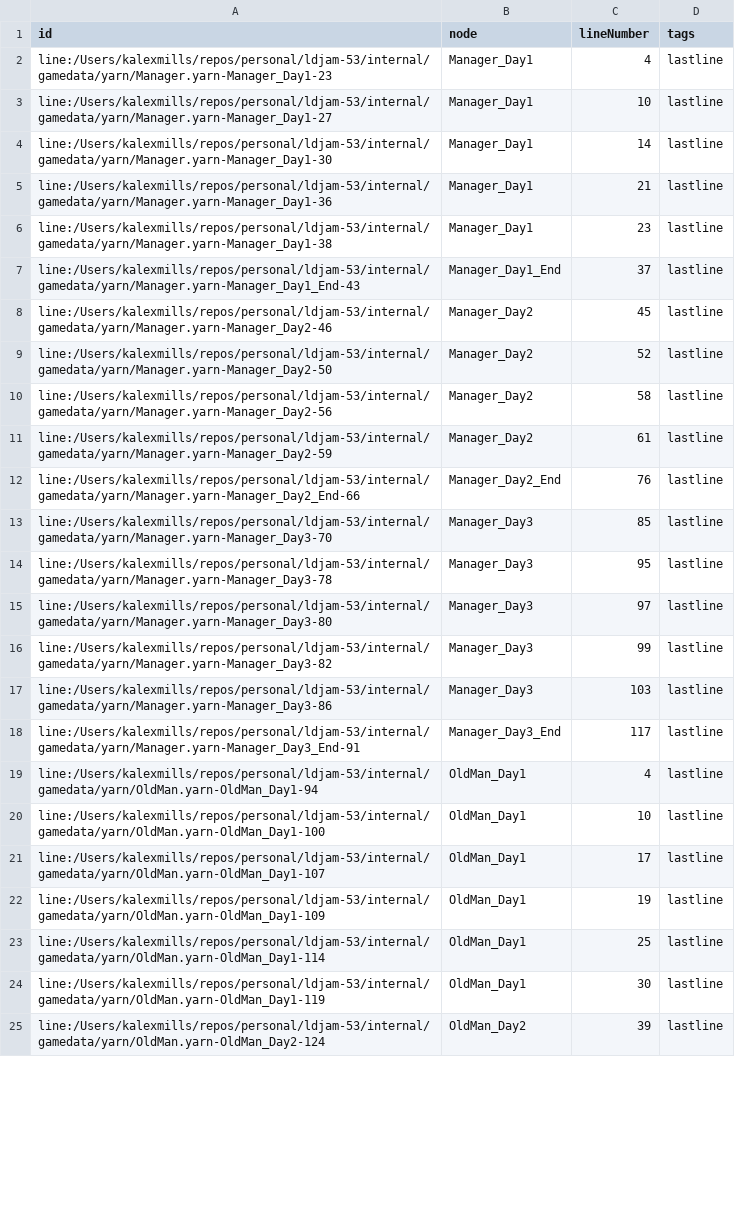
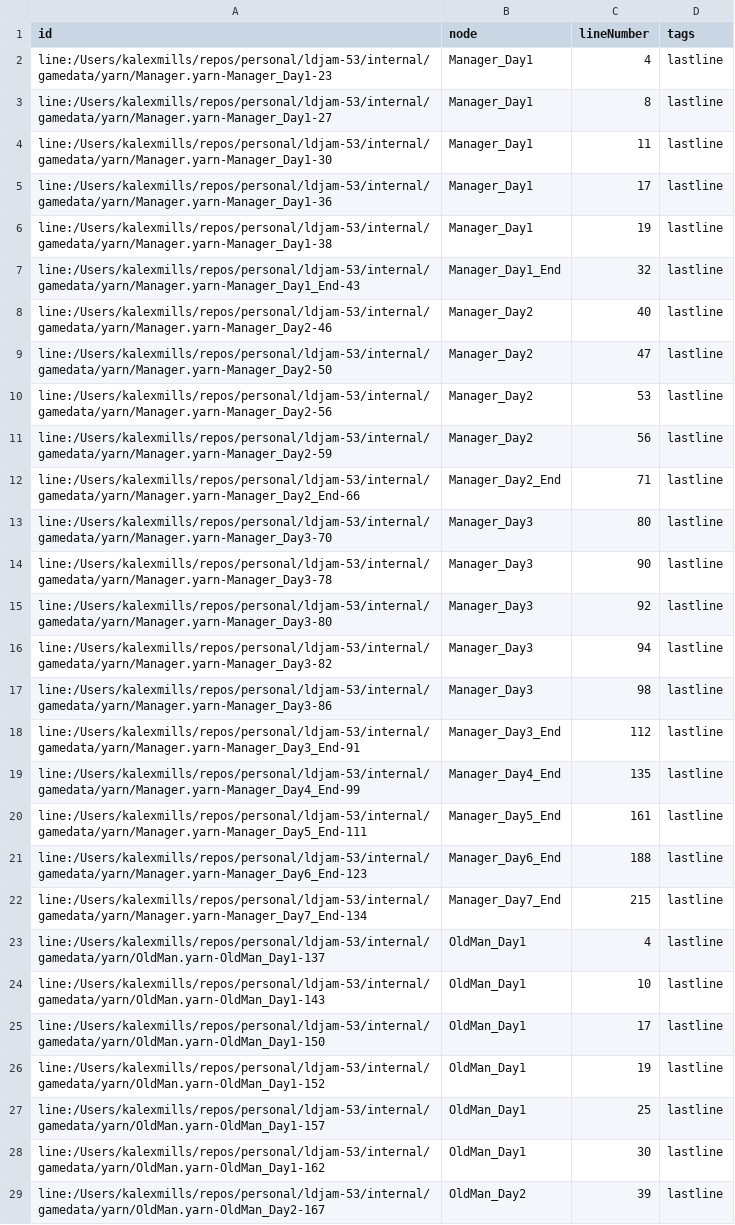
Before and after one commit to Frabjous-Studios/ldjam-53, a CSV file: internal/gamedata/yarn/bin/game-Metadata.csv, drawn as a sheet; only a part is shown; addresses are those after the commit; the diff covers the shown part only; the diff names each change by its address in the sheet, - before the commit and + after, or states it on an @@ line.

Commit message:
fix: manager issue

```diff
--- a/internal/gamedata/yarn/bin/game-Metadata.csv
+++ b/internal/gamedata/yarn/bin/game-Metadata.csv
-C3 (lineNumber): 10
+C3 (lineNumber): 8
-C4 (lineNumber): 14
+C4 (lineNumber): 11
-C5 (lineNumber): 21
+C5 (lineNumber): 17
-C6 (lineNumber): 23
+C6 (lineNumber): 19
-C7 (lineNumber): 37
+C7 (lineNumber): 32
-C8 (lineNumber): 45
+C8 (lineNumber): 40
-C9 (lineNumber): 52
+C9 (lineNumber): 47
-C10 (lineNumber): 58
+C10 (lineNumber): 53
-C11 (lineNumber): 61
+C11 (lineNumber): 56
-C12 (lineNumber): 76
+C12 (lineNumber): 71
-C13 (lineNumber): 85
+C13 (lineNumber): 80
-C14 (lineNumber): 95
+C14 (lineNumber): 90
-C15 (lineNumber): 97
+C15 (lineNumber): 92
-C16 (lineNumber): 99
+C16 (lineNumber): 94
-C17 (lineNumber): 103
+C17 (lineNumber): 98
-C18 (lineNumber): 117
+C18 (lineNumber): 112
+row 19: line:/Users/kalexmills/repos/personal/ldjam-53/internal/gamedata/yarn/Manager.yarn-Manager_Day4_End-99 | Manager_Day4_End | 135 | lastline
+row 20: line:/Users/kalexmills/repos/personal/ldjam-53/internal/gamedata/yarn/Manager.yarn-Manager_Day5_End-111 | Manager_Day5_End | 161 | lastline
+row 21: line:/Users/kalexmills/repos/personal/ldjam-53/internal/gamedata/yarn/Manager.yarn-Manager_Day6_End-123 | Manager_Day6_End | 188 | lastline
+row 22: line:/Users/kalexmills/repos/personal/ldjam-53/internal/gamedata/yarn/Manager.yarn-Manager_Day7_End-134 | Manager_Day7_End | 215 | lastline
-A23 (id): line:/Users/kalexmills/repos/personal/ldjam-53/internal/gamedata/yarn/OldMan.yarn-OldMan_Day1-94
+A23 (id): line:/Users/kalexmills/repos/personal/ldjam-53/internal/gamedata/yarn/OldMan.yarn-OldMan_Day1-137
-A24 (id): line:/Users/kalexmills/repos/personal/ldjam-53/internal/gamedata/yarn/OldMan.yarn-OldMan_Day1-100
+A24 (id): line:/Users/kalexmills/repos/personal/ldjam-53/internal/gamedata/yarn/OldMan.yarn-OldMan_Day1-143
-A25 (id): line:/Users/kalexmills/repos/personal/ldjam-53/internal/gamedata/yarn/OldMan.yarn-OldMan_Day1-107
+A25 (id): line:/Users/kalexmills/repos/personal/ldjam-53/internal/gamedata/yarn/OldMan.yarn-OldMan_Day1-150
-A26 (id): line:/Users/kalexmills/repos/personal/ldjam-53/internal/gamedata/yarn/OldMan.yarn-OldMan_Day1-109
+A26 (id): line:/Users/kalexmills/repos/personal/ldjam-53/internal/gamedata/yarn/OldMan.yarn-OldMan_Day1-152
-A27 (id): line:/Users/kalexmills/repos/personal/ldjam-53/internal/gamedata/yarn/OldMan.yarn-OldMan_Day1-114
+A27 (id): line:/Users/kalexmills/repos/personal/ldjam-53/internal/gamedata/yarn/OldMan.yarn-OldMan_Day1-157
-A28 (id): line:/Users/kalexmills/repos/personal/ldjam-53/internal/gamedata/yarn/OldMan.yarn-OldMan_Day1-119
+A28 (id): line:/Users/kalexmills/repos/personal/ldjam-53/internal/gamedata/yarn/OldMan.yarn-OldMan_Day1-162
-A29 (id): line:/Users/kalexmills/repos/personal/ldjam-53/internal/gamedata/yarn/OldMan.yarn-OldMan_Day2-124
+A29 (id): line:/Users/kalexmills/repos/personal/ldjam-53/internal/gamedata/yarn/OldMan.yarn-OldMan_Day2-167
```
Also changed, not shown: 23 added rows and 4 edited cells elsewhere in this file, 30 other files.
